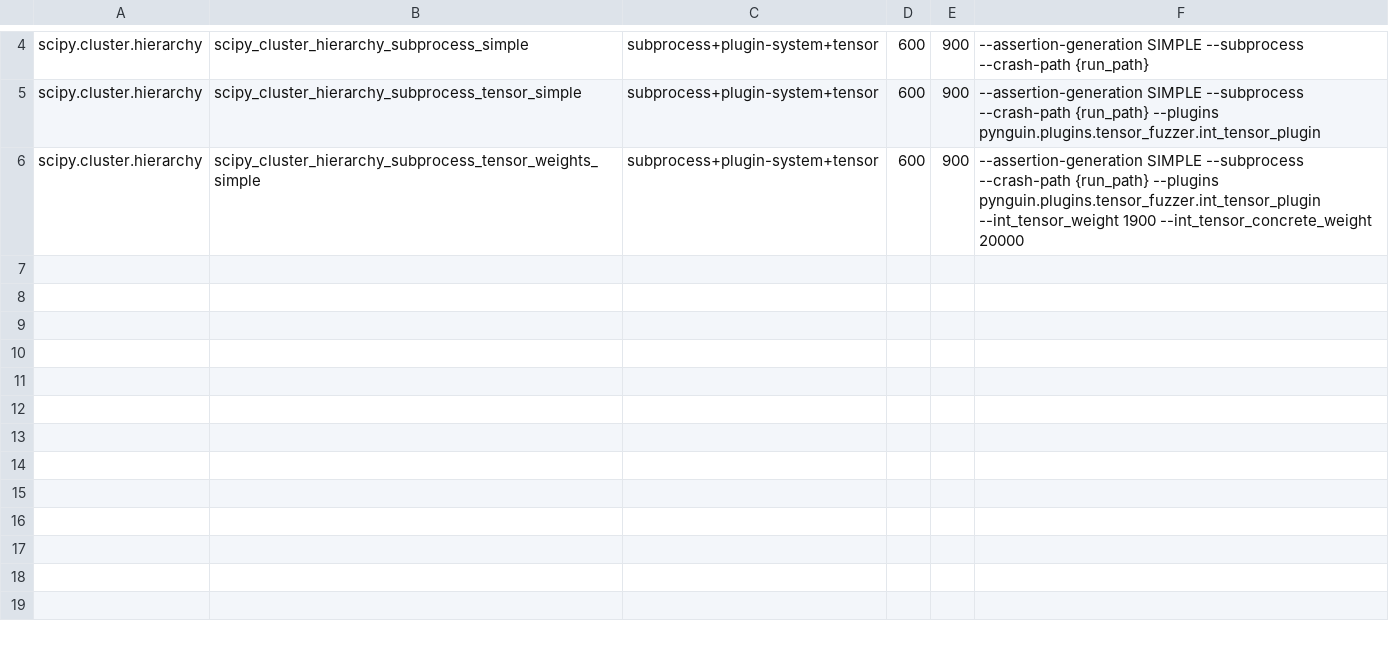
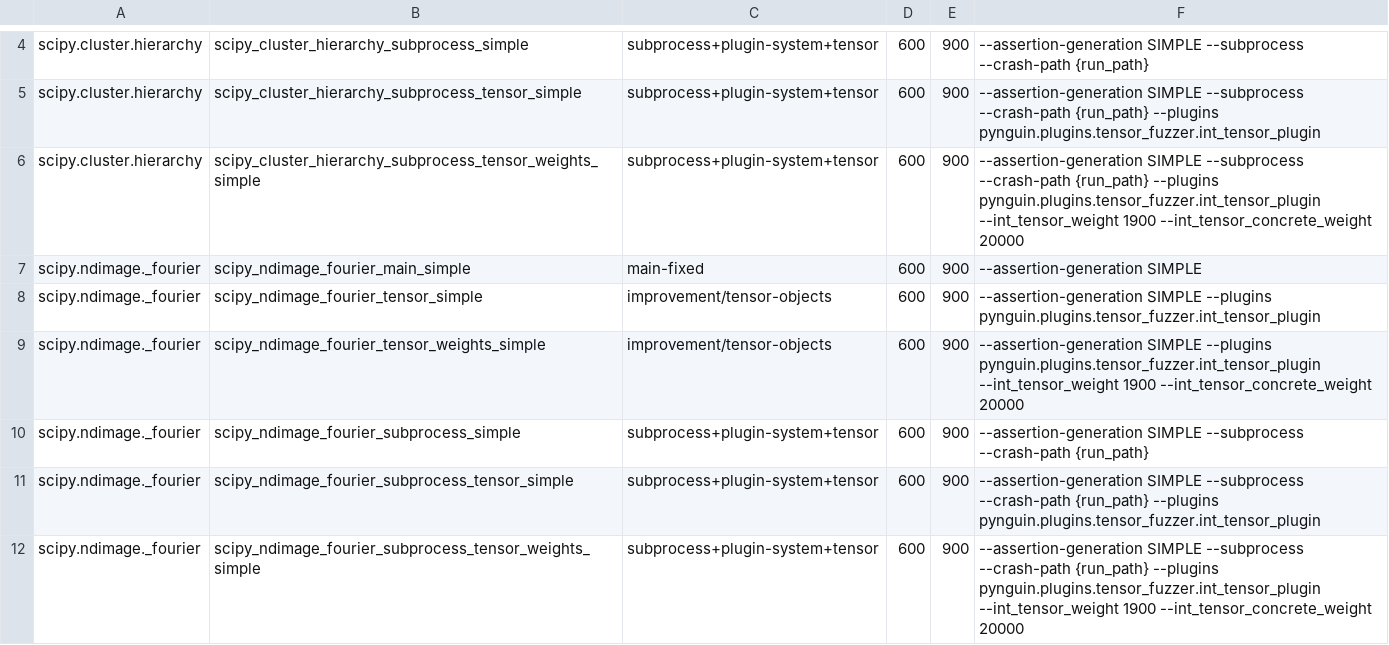
Before and after one commit to BergLucas/pynguin-for-ML-libraries, a CSV file: modules/scipy.csv, drawn as a sheet; only a part is shown, gaps mark what is left out.

Commit message:
Add scipy.ndimage._fourier experiments

```diff
--- a/modules/scipy.csv
+++ b/modules/scipy.csv
@@ -6 +6,7 @@ scipy.cluster.hierarchy,scipy_cluster_hierarchy_subprocess_tensor_simple,subproc
 scipy.cluster.hierarchy,scipy_cluster_hierarchy_subprocess_tensor_weights_simple,subprocess+plugin-system+tensor,600,900,"--assertion-generation SIMPLE --subprocess --crash-path {run_path} --plugins pynguin.plugins.tensor_fuzzer.int_tensor_plugin --int_tensor_weight 1900 --int_tensor_concrete_weight 20000"
+scipy.ndimage._fourier,scipy_ndimage_fourier_main_simple,main-fixed,600,900,"--assertion-generation SIMPLE"
+scipy.ndimage._fourier,scipy_ndimage_fourier_tensor_simple,improvement/tensor-objects,600,900,"--assertion-generation SIMPLE --plugins pynguin.plugins.tensor_fuzzer.int_tensor_plugin"
+scipy.ndimage._fourier,scipy_ndimage_fourier_tensor_weights_simple,improvement/tensor-objects,600,900,"--assertion-generation SIMPLE --plugins pynguin.plugins.tensor_fuzzer.int_tensor_plugin --int_tensor_weight 1900 --int_tensor_concrete_weight 20000"
+scipy.ndimage._fourier,scipy_ndimage_fourier_subprocess_simple,subprocess+plugin-system+tensor,600,900,"--assertion-generation SIMPLE --subprocess --crash-path {run_path}"
+scipy.ndimage._fourier,scipy_ndimage_fourier_subprocess_tensor_simple,subprocess+plugin-system+tensor,600,900,"--assertion-generation SIMPLE --subprocess --crash-path {run_path} --plugins pynguin.plugins.tensor_fuzzer.int_tensor_plugin"
+scipy.ndimage._fourier,scipy_ndimage_fourier_subprocess_tensor_weights_simple,subprocess+plugin-system+tensor,600,900,"--assertion-generation SIMPLE --subprocess --crash-path {run_path} --plugins pynguin.plugins.tensor_fuzzer.int_tensor_plugin --int_tensor_weight 1900 --int_tensor_concrete_weight 20000"
```
